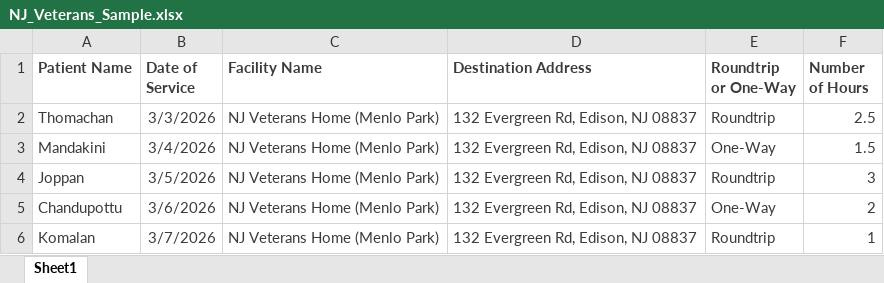
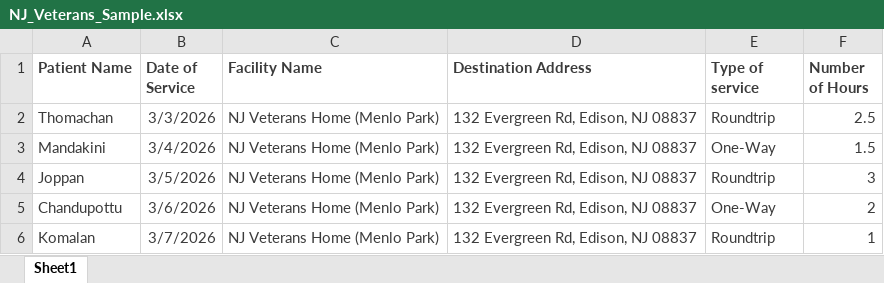
Before and after one commit to kshema/Four-Line-Travels, an Excel workbook: Trip_Data_Store/NJ_Veterans_Sample.xlsx, sheet Sheet1, drawn as a sheet; values as stored, in another font and other column widths than the file's, no borders; the diff names each change by its address in the sheet, - before the commit and + after, or states it on an @@ line.

```diff
--- a/Trip_Data_Store/NJ_Veterans_Sample.xlsx (sheet Sheet1)
+++ b/Trip_Data_Store/NJ_Veterans_Sample.xlsx (sheet Sheet1)
-E1: Roundtrip or One-Way
+E1: Type of service
```
Also changed, not shown: 9 other files.
